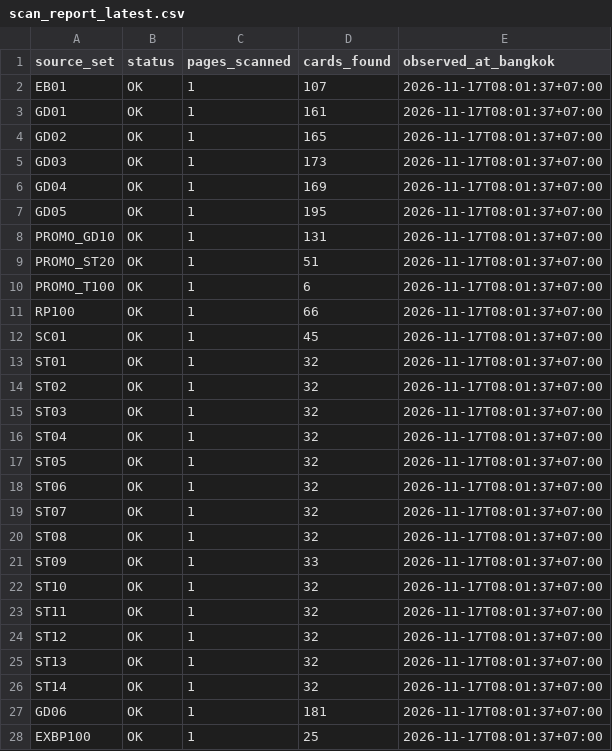
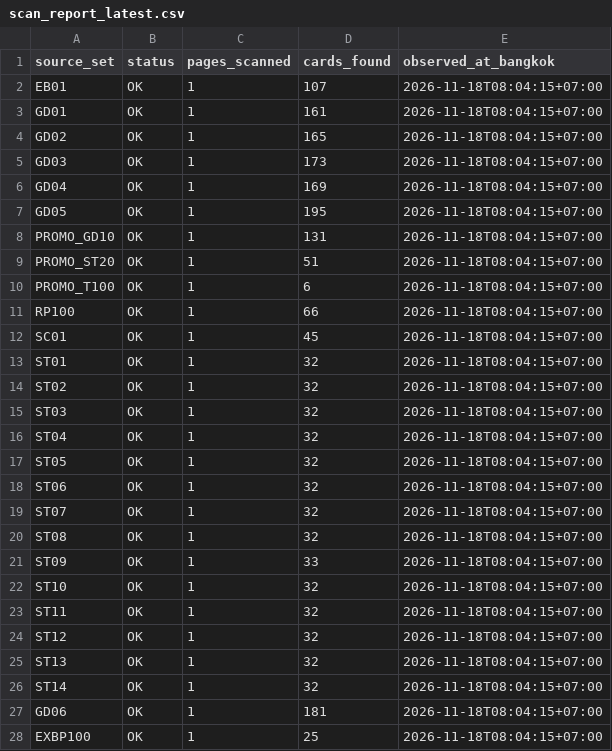
Before and after one commit to pornchaiai1988-sys/gcg-yuyutei-daily, a CSV file: data/scan_report_latest.csv, drawn as a sheet; only a part is shown; the diff covers the shown part only.

```diff
--- a/data/scan_report_latest.csv
+++ b/data/scan_report_latest.csv
@@ -1,28 +1,28 @@
 source_set,status,pages_scanned,cards_found,observed_at_bangkok
-EB01,OK,1,107,2026-11-17T08:01:37+07:00
-GD01,OK,1,161,2026-11-17T08:01:37+07:00
-GD02,OK,1,165,2026-11-17T08:01:37+07:00
-GD03,OK,1,173,2026-11-17T08:01:37+07:00
-GD04,OK,1,169,2026-11-17T08:01:37+07:00
-GD05,OK,1,195,2026-11-17T08:01:37+07:00
-PROMO_GD10,OK,1,131,2026-11-17T08:01:37+07:00
-PROMO_ST20,OK,1,51,2026-11-17T08:01:37+07:00
-PROMO_T100,OK,1,6,2026-11-17T08:01:37+07:00
-RP100,OK,1,66,2026-11-17T08:01:37+07:00
-SC01,OK,1,45,2026-11-17T08:01:37+07:00
-ST01,OK,1,32,2026-11-17T08:01:37+07:00
-ST02,OK,1,32,2026-11-17T08:01:37+07:00
-ST03,OK,1,32,2026-11-17T08:01:37+07:00
-ST04,OK,1,32,2026-11-17T08:01:37+07:00
-ST05,OK,1,32,2026-11-17T08:01:37+07:00
-ST06,OK,1,32,2026-11-17T08:01:37+07:00
-ST07,OK,1,32,2026-11-17T08:01:37+07:00
-ST08,OK,1,32,2026-11-17T08:01:37+07:00
-ST09,OK,1,33,2026-11-17T08:01:37+07:00
-ST10,OK,1,32,2026-11-17T08:01:37+07:00
-ST11,OK,1,32,2026-11-17T08:01:37+07:00
-ST12,OK,1,32,2026-11-17T08:01:37+07:00
-ST13,OK,1,32,2026-11-17T08:01:37+07:00
-ST14,OK,1,32,2026-11-17T08:01:37+07:00
-GD06,OK,1,181,2026-11-17T08:01:37+07:00
-EXBP100,OK,1,25,2026-11-17T08:01:37+07:00
+EB01,OK,1,107,2026-11-18T08:04:15+07:00
+GD01,OK,1,161,2026-11-18T08:04:15+07:00
+GD02,OK,1,165,2026-11-18T08:04:15+07:00
+GD03,OK,1,173,2026-11-18T08:04:15+07:00
+GD04,OK,1,169,2026-11-18T08:04:15+07:00
+GD05,OK,1,195,2026-11-18T08:04:15+07:00
+PROMO_GD10,OK,1,131,2026-11-18T08:04:15+07:00
+PROMO_ST20,OK,1,51,2026-11-18T08:04:15+07:00
+PROMO_T100,OK,1,6,2026-11-18T08:04:15+07:00
+RP100,OK,1,66,2026-11-18T08:04:15+07:00
+SC01,OK,1,45,2026-11-18T08:04:15+07:00
+ST01,OK,1,32,2026-11-18T08:04:15+07:00
+ST02,OK,1,32,2026-11-18T08:04:15+07:00
+ST03,OK,1,32,2026-11-18T08:04:15+07:00
+ST04,OK,1,32,2026-11-18T08:04:15+07:00
+ST05,OK,1,32,2026-11-18T08:04:15+07:00
+ST06,OK,1,32,2026-11-18T08:04:15+07:00
+ST07,OK,1,32,2026-11-18T08:04:15+07:00
+ST08,OK,1,32,2026-11-18T08:04:15+07:00
+ST09,OK,1,33,2026-11-18T08:04:15+07:00
+ST10,OK,1,32,2026-11-18T08:04:15+07:00
+ST11,OK,1,32,2026-11-18T08:04:15+07:00
+ST12,OK,1,32,2026-11-18T08:04:15+07:00
+ST13,OK,1,32,2026-11-18T08:04:15+07:00
+ST14,OK,1,32,2026-11-18T08:04:15+07:00
+GD06,OK,1,181,2026-11-18T08:04:15+07:00
+EXBP100,OK,1,25,2026-11-18T08:04:15+07:00
```
Also changed, not shown: 3 edited cells elsewhere in this file, data/latest.csv, 3 other files.
